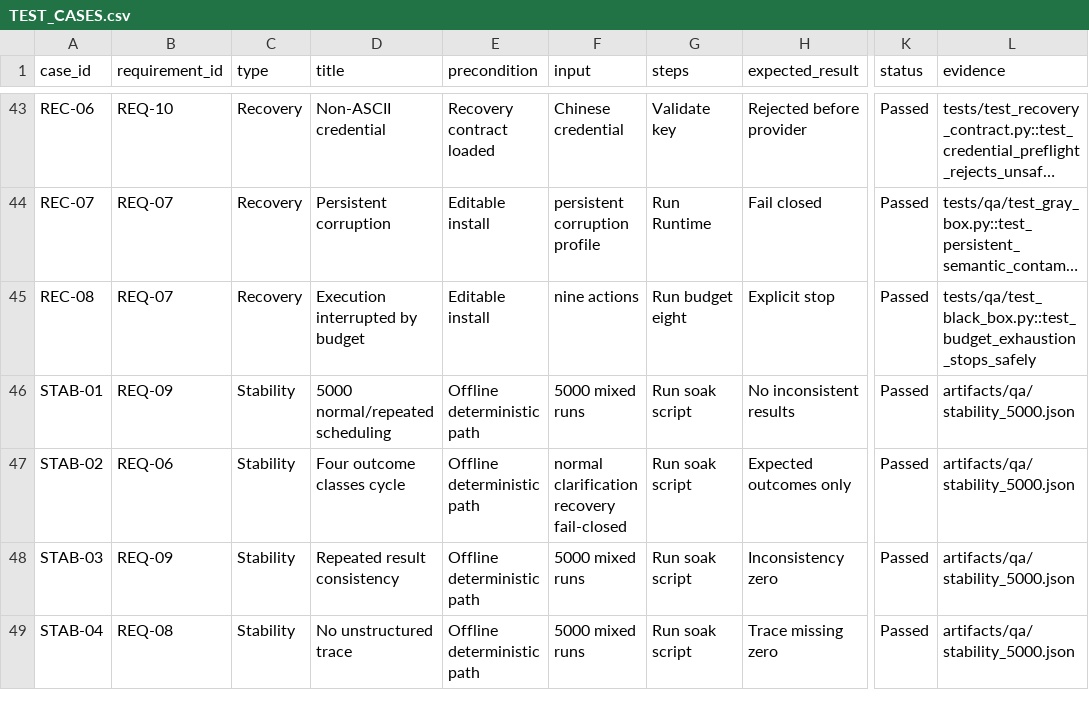
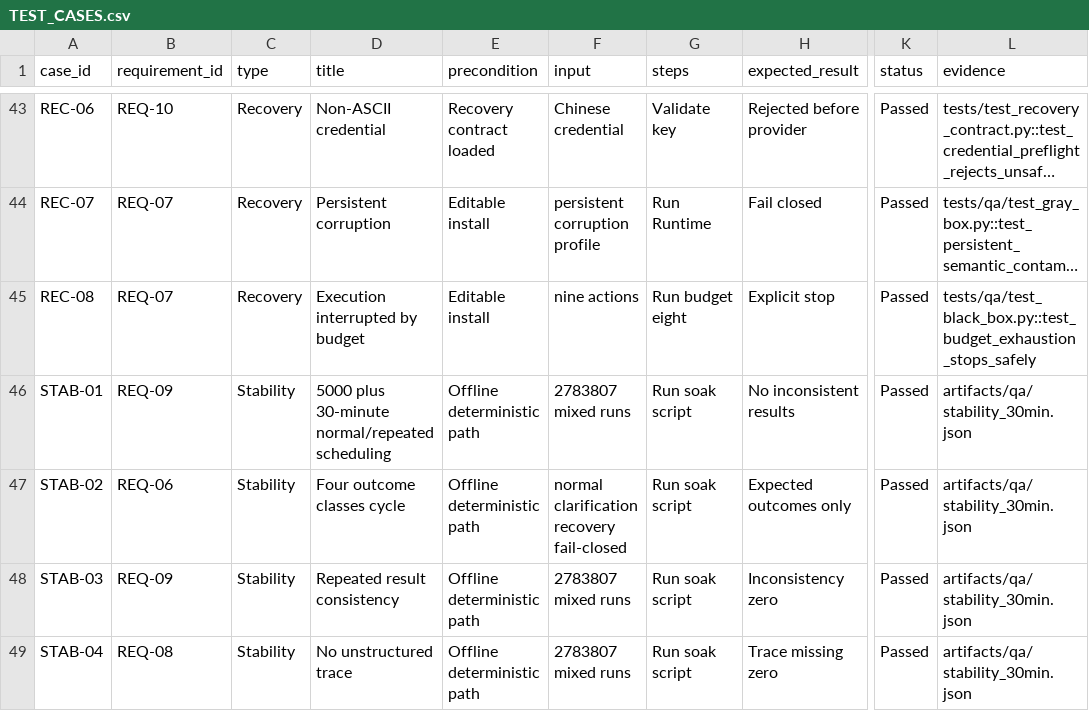
Before and after one commit to KristenYue/fso-agent-runtime-benchmark, a CSV file: qa/TEST_CASES.csv, drawn as a sheet; only a part is shown, gaps mark what is left out; long unchanged cells end in …; the diff names each change by its address in the sheet, - before the commit and + after, or states it on an @@ line.

```diff
--- a/qa/TEST_CASES.csv
+++ b/qa/TEST_CASES.csv
-D46 (title): 5000 normal/repeated scheduling
+D46 (title): 5000 plus 30-minute normal/repeated scheduling
-F46 (input): 5000 mixed runs
+F46 (input): 2783807 mixed runs
-L46:L49 (evidence): artifacts/qa/stability_5000.json
+L46:L49 (evidence): artifacts/qa/stability_30min.json
-F48:F49 (input): 5000 mixed runs
+F48:F49 (input): 2783807 mixed runs
```
Also changed, not shown: 11 other files.
